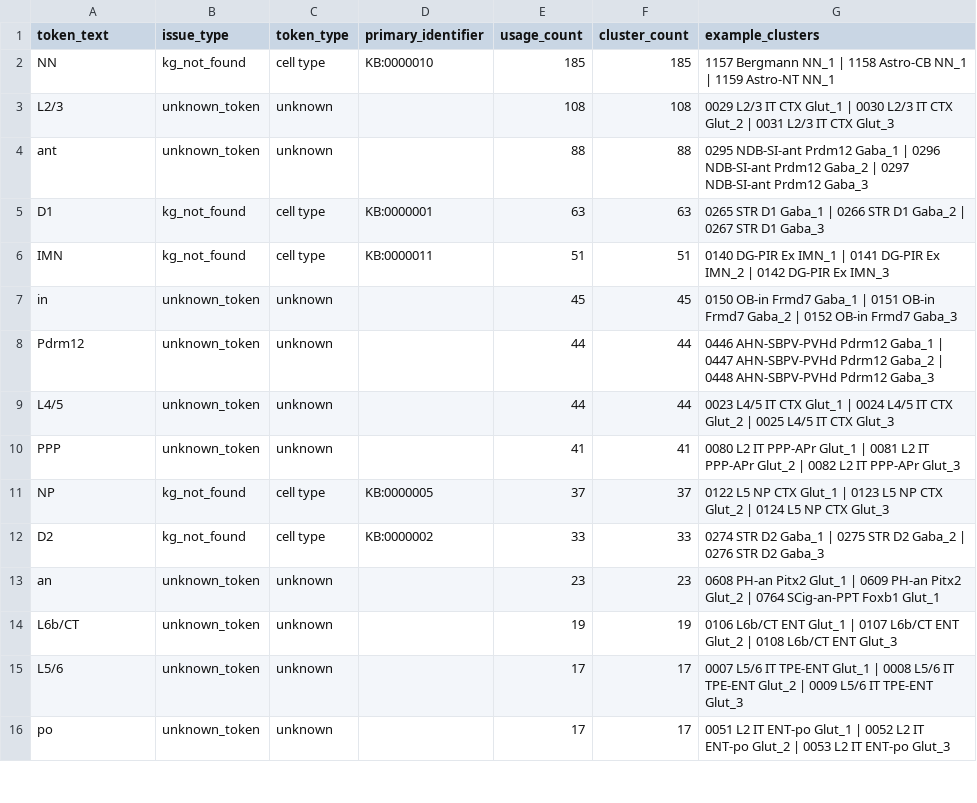
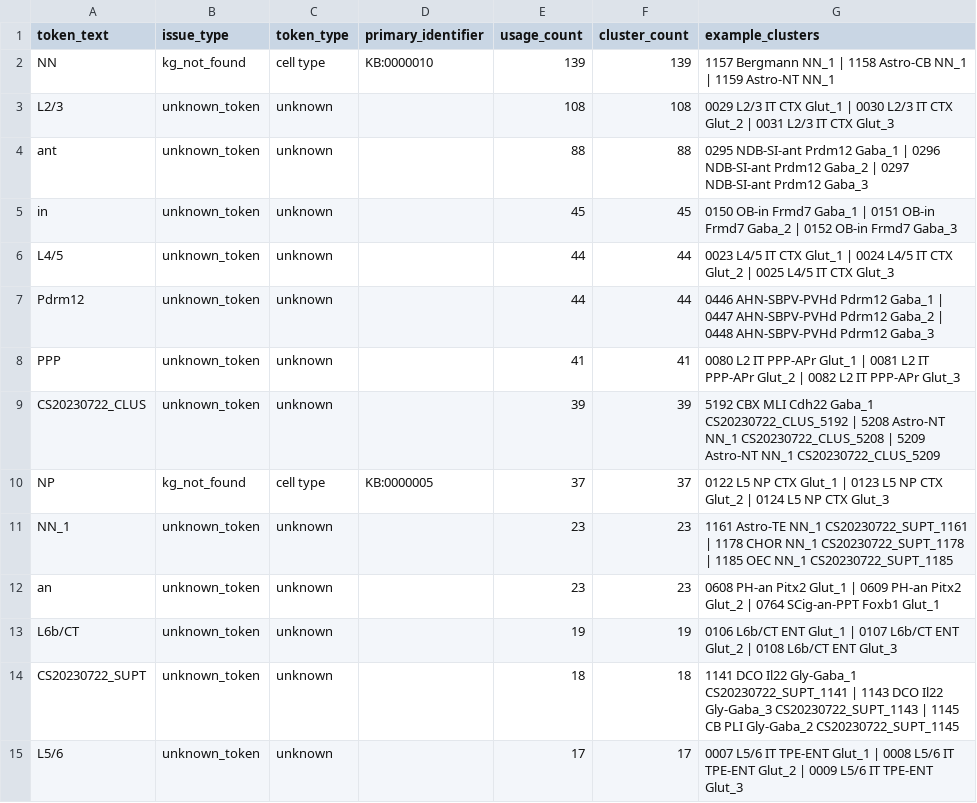
Before and after one commit to Cellular-Semantics/Brain_Cell_KG, a CSV file: src/scripts/WMB_token_map/reports/wmb_problem_tokens_report.csv, drawn as a sheet; only a part is shown; the shorter side is filled out with more unchanged rows; the diff covers the shown part only.

Commit message:
Token2tax map; most general anat/gene map; curie management; README
1. New set of scripts use product team WMB token mapping to
(a) map anatomy, genes and cell types to taxonomy node names (with IDs for all)
(b) Map most general term in each branch referencing specific anat or gene
(c) generate neurotransmitter consistency report
2. Centrally manage CURIEs, fund missing CURIES and suggest updates
3. Updates to makefile for better dependency management
4. Update to README.md

```diff
--- a/src/scripts/WMB_token_map/reports/wmb_problem_tokens_report.csv
+++ b/src/scripts/WMB_token_map/reports/wmb_problem_tokens_report.csv
@@ -1,15 +1,15 @@
 token_text,issue_type,token_type,primary_identifier,usage_count,cluster_count,example_clusters
-NN,kg_not_found,cell type,KB:0000010,185,185,1157 Bergmann NN_1 | 1158 Astro-CB NN_1 | 1159 Astro-NT NN_1
+NN,kg_not_found,cell type,KB:0000010,139,139,1157 Bergmann NN_1 | 1158 Astro-CB NN_1 | 1159 Astro-NT NN_1
 L2/3,unknown_token,unknown,,108,108,0029 L2/3 IT CTX Glut_1 | 0030 L2/3 IT CTX Glut_2 | 0031 L2/3 IT CTX Glut_3
 ant,unknown_token,unknown,,88,88,0295 NDB-SI-ant Prdm12 Gaba_1 | 0296 NDB-SI-ant Prdm12 Gaba_2 | 0297 NDB-SI-ant Prdm12 Gaba_3
-D1,kg_not_found,cell type,KB:0000001,63,63,0265 STR D1 Gaba_1 | 0266 STR D1 Gaba_2 | 0267 STR D1 Gaba_3
-IMN,kg_not_found,cell type,KB:0000011,51,51,0140 DG-PIR Ex IMN_1 | 0141 DG-PIR Ex IMN_2 | 0142 DG-PIR Ex IMN_3
 in,unknown_token,unknown,,45,45,0150 OB-in Frmd7 Gaba_1 | 0151 OB-in Frmd7 Gaba_2 | 0152 OB-in Frmd7 Gaba_3
+L4/5,unknown_token,unknown,,44,44,0023 L4/5 IT CTX Glut_1 | 0024 L4/5 IT CTX Glut_2 | 0025 L4/5 IT CTX Glut_3
 Pdrm12,unknown_token,unknown,,44,44,0446 AHN-SBPV-PVHd Pdrm12 Gaba_1 | 0447 AHN-SBPV-PVHd Pdrm12 Gaba_2 | 0448 AHN-SBPV-PVHd Pdrm12 Gaba_3
-L4/5,unknown_token,unknown,,44,44,0023 L4/5 IT CTX Glut_1 | 0024 L4/5 IT CTX Glut_2 | 0025 L4/5 IT CTX Glut_3
 PPP,unknown_token,unknown,,41,41,0080 L2 IT PPP-APr Glut_1 | 0081 L2 IT PPP-APr Glut_2 | 0082 L2 IT PPP-APr Glut_3
+CS20230722_CLUS,unknown_token,unknown,,39,39,5192 CBX MLI Cdh22 Gaba_1 CS20230722_CLUS_5192 | 5208 Astro-NT NN_1 CS20230722_CLUS_5208 | 5209 Astro-NT NN_1 CS20230722_CLUS_5209
 NP,kg_not_found,cell type,KB:0000005,37,37,0122 L5 NP CTX Glut_1 | 0123 L5 NP CTX Glut_2 | 0124 L5 NP CTX Glut_3
-D2,kg_not_found,cell type,KB:0000002,33,33,0274 STR D2 Gaba_1 | 0275 STR D2 Gaba_2 | 0276 STR D2 Gaba_3
+NN_1,unknown_token,unknown,,23,23,1161 Astro-TE NN_1 CS20230722_SUPT_1161 | 1178 CHOR NN_1 CS20230722_SUPT_1178 | 1185 OEC NN_1 CS20230722_SUPT_1185
 an,unknown_token,unknown,,23,23,0608 PH-an Pitx2 Glut_1 | 0609 PH-an Pitx2 Glut_2 | 0764 SCig-an-PPT Foxb1 Glut_1
 L6b/CT,unknown_token,unknown,,19,19,0106 L6b/CT ENT Glut_1 | 0107 L6b/CT ENT Glut_2 | 0108 L6b/CT ENT Glut_3
+CS20230722_SUPT,unknown_token,unknown,,18,18,1141 DCO Il22 Gly-Gaba_1 CS20230722_SUPT_1141 | 1143 DCO Il22 Gly-Gaba_3 CS20230722_SUPT_1143 | 1145 CB PLI Gly-Gaba_2 CS20230722_SUPT_1145
 L5/6,unknown_token,unknown,,17,17,0007 L5/6 IT TPE-ENT Glut_1 | 0008 L5/6 IT TPE-ENT Glut_2 | 0009 L5/6 IT TPE-ENT Glut_3
```
Also changed, not shown: 12 added rows, 4 removed rows and 2 moved rows elsewhere in this file, src/scripts/WMB_token_map/reports/wmb_token_kg_mapping_complete_matching_summary.csv, src/scripts/WMB_token_map/reports/wmb_token_usage_report.csv, 14 other files.
